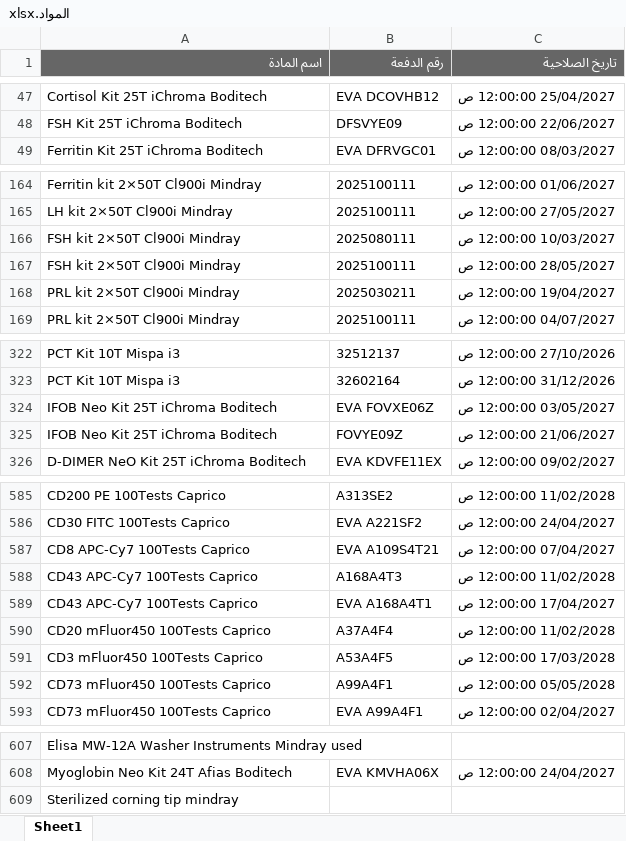
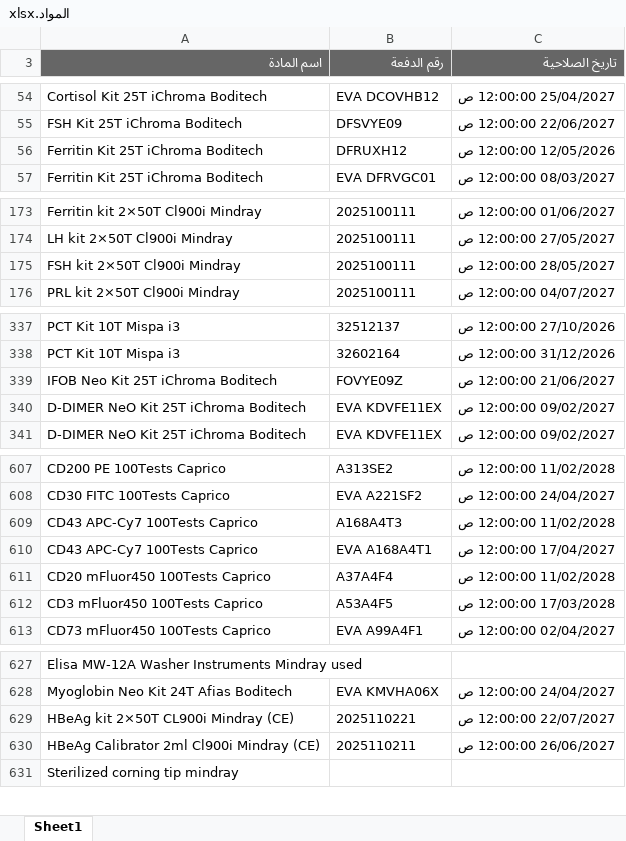
Before and after one commit to abdallawolf92/expiry-check, an Excel workbook: المواد.xlsx, sheet Sheet1, drawn as a sheet; only a part is shown, gaps mark what is left out; values as stored, in another font and other column widths than the file's, no borders; removed rows and columns are numbered as before the commit, all else as after; the diff covers the shown part only; the diff names each change by its address in the sheet, - before the commit and + after, or states it on an @@ line.

```diff
--- a/المواد.xlsx (sheet Sheet1)
+++ b/المواد.xlsx (sheet Sheet1)
+row 56: Ferritin Kit 25T iChroma Boditech | DFRUXH12 | 12/05/2026 12:00:00 ص
-row 166: FSH kit 2×50T Cl900i Mindray | 2025080111 | 10/03/2027 12:00:00 ص
-row 168: PRL kit 2×50T Cl900i Mindray | 2025030211 | 19/04/2027 12:00:00 ص
-row 324: IFOB Neo Kit 25T iChroma Boditech | EVA FOVXE06Z | 03/05/2027 12:00:00 ص
+row 340: D-DIMER NeO Kit 25T iChroma Boditech | EVA KDVFE11EX | 09/02/2027 12:00:00 ص
-row 587: CD8 APC-Cy7 100Tests Caprico | EVA A109S4T21 | 07/04/2027 12:00:00 ص
-row 592: CD73 mFluor450 100Tests Caprico | A99A4F1 | 05/05/2028 12:00:00 ص
+row 629: HBeAg kit 2×50T CL900i Mindray (CE) | 2025110221 | 22/07/2027 12:00:00 ص
+row 630: HBeAg Calibrator 2ml Cl900i Mindray (CE) | 2025110211 | 26/06/2027 12:00:00 ص
```
Also changed, not shown: 21 added rows, 2 removed rows and 4 edited cells elsewhere in this sheet.
